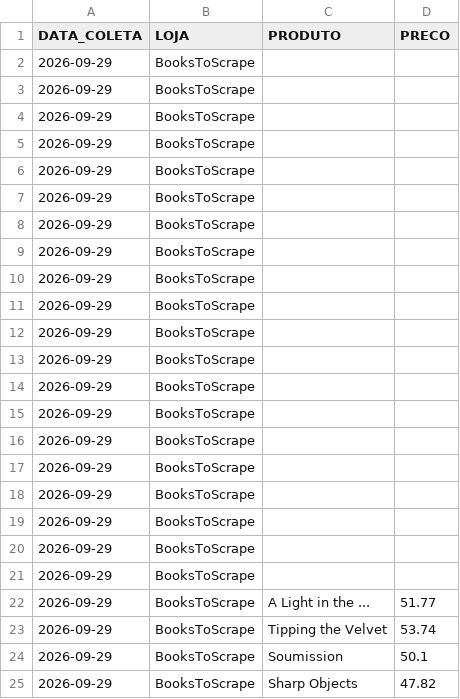
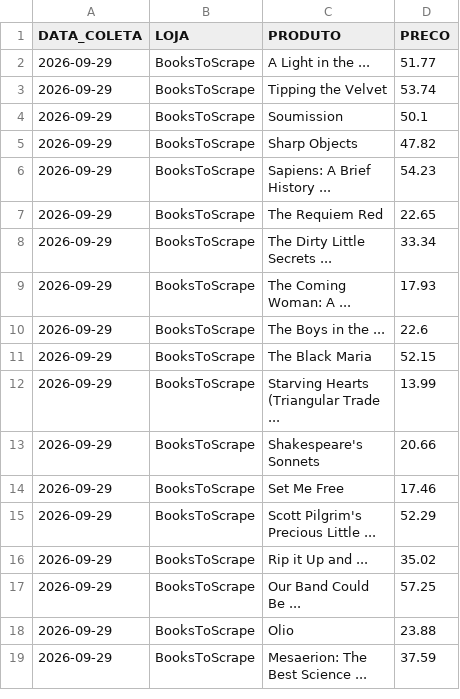
Before and after one commit to leandroaugf/backend-tlab, a CSV file: SPR5-adAutomatizada/historico_precos.csv, drawn as a sheet; only a part is shown; the shorter side is filled out with more unchanged rows; the diff names each change by its address in the sheet, - before the commit and + after, or states it on an @@ line.

Commit message:
implementado scraper em bookstoscrape

```diff
--- a/SPR5-adAutomatizada/historico_precos.csv
+++ b/SPR5-adAutomatizada/historico_precos.csv
-row 2: 2026-09-29 | BooksToScrape
-row 3: 2026-09-29 | BooksToScrape
-row 4: 2026-09-29 | BooksToScrape
-row 5: 2026-09-29 | BooksToScrape
-row 6: 2026-09-29 | BooksToScrape
-row 7: 2026-09-29 | BooksToScrape
-row 8: 2026-09-29 | BooksToScrape
-row 9: 2026-09-29 | BooksToScrape
-row 10: 2026-09-29 | BooksToScrape
-row 11: 2026-09-29 | BooksToScrape
-row 12: 2026-09-29 | BooksToScrape
-row 13: 2026-09-29 | BooksToScrape
-row 14: 2026-09-29 | BooksToScrape
-row 15: 2026-09-29 | BooksToScrape
-row 16: 2026-09-29 | BooksToScrape
-row 17: 2026-09-29 | BooksToScrape
-row 18: 2026-09-29 | BooksToScrape
-row 19: 2026-09-29 | BooksToScrape
-row 20: 2026-09-29 | BooksToScrape
-row 21: 2026-09-29 | BooksToScrape
```
Also changed, not shown: 1 other file.
